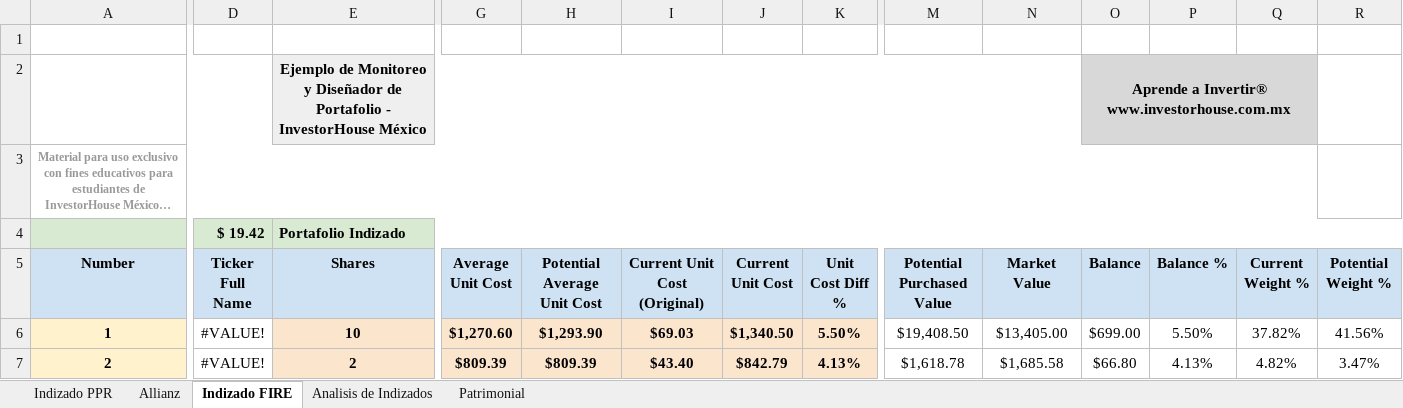
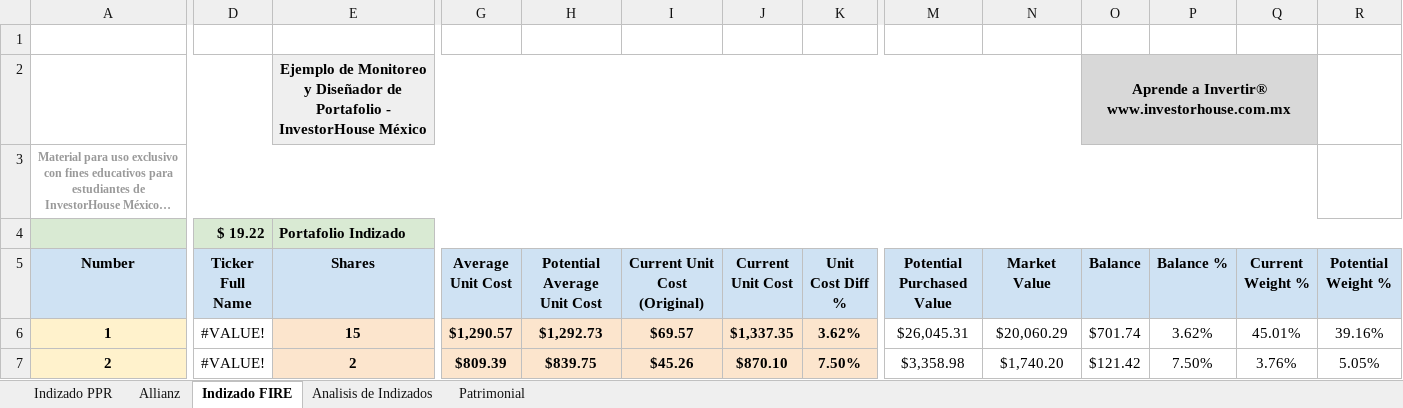
Before and after one commit to IvanRamosDataTech/MarketStocksTracker, an Excel workbook: tracker-poetry/src/tracker_poetry/Portafolio Indizado_Patrimonial.xlsx, sheet Indizado FIRE, drawn as a sheet; only a part is shown, gaps mark what is left out; long unchanged cells end in …; values as stored, in another font and other column widths than the file's, no borders; charts and pictures and table styles not drawn; the diff covers the shown part only; the diff names each change by its address in the sheet, - before the commit and + after, or states it on an @@ line.

Commit message:
Update portfolio with latest purchases

```diff
--- a/tracker-poetry/src/tracker_poetry/Portafolio Indizado_Patrimonial.xlsx (sheet Indizado FIRE)
+++ b/tracker-poetry/src/tracker_poetry/Portafolio Indizado_Patrimonial.xlsx (sheet Indizado FIRE)
-D4 (Ticker Full Name): $ 19.42
+D4 (Ticker Full Name): $ 19.22
-E6 (Shares): 10
+E6 (Shares): 15
-G6 (Average Unit Cost): $1,270.60
+G6 (Average Unit Cost): $1,290.57
-H6 (Potential Average Unit Cost): $1,293.90
+H6 (Potential Average Unit Cost): $1,292.73
-I6 (Current Unit Cost (Original)): $69.03
+I6 (Current Unit Cost (Original)): $69.57
-J6 (Current Unit Cost): $1,340.50
+J6 (Current Unit Cost): $1,337.35
-K6 (Unit Cost Diff %): 5.50%
+K6 (Unit Cost Diff %): 3.62%
-M6 (Potential Purchased Value): $19,408.50
+M6 (Potential Purchased Value): $26,045.31
-N6 (Market Value): $13,405.00
+N6 (Market Value): $20,060.29
-O6 (Balance): $699.00
+O6 (Balance): $701.74
-P6 (Balance %): 5.50%
+P6 (Balance %): 3.62%
-Q6 (Current Weight %): 37.82%
+Q6 (Current Weight %): 45.01%
-R6 (Potential Weight %): 41.56%
+R6 (Potential Weight %): 39.16%
-H7 (Potential Average Unit Cost): $809.39
+H7 (Potential Average Unit Cost): $839.75
-I7 (Current Unit Cost (Original)): $43.40
+I7 (Current Unit Cost (Original)): $45.26
-J7 (Current Unit Cost): $842.79
+J7 (Current Unit Cost): $870.10
-K7 (Unit Cost Diff %): 4.13%
+K7 (Unit Cost Diff %): 7.50%
-M7 (Potential Purchased Value): $1,618.78
+M7 (Potential Purchased Value): $3,358.98
-N7 (Market Value): $1,685.58
+N7 (Market Value): $1,740.20
-O7 (Balance): $66.80
+O7 (Balance): $121.42
-P7 (Balance %): 4.13%
+P7 (Balance %): 7.50%
-Q7 (Current Weight %): 4.82%
+Q7 (Current Weight %): 3.76%
-R7 (Potential Weight %): 3.47%
+R7 (Potential Weight %): 5.05%
```
Also changed, not shown: 116 edited cells elsewhere in this sheet.
